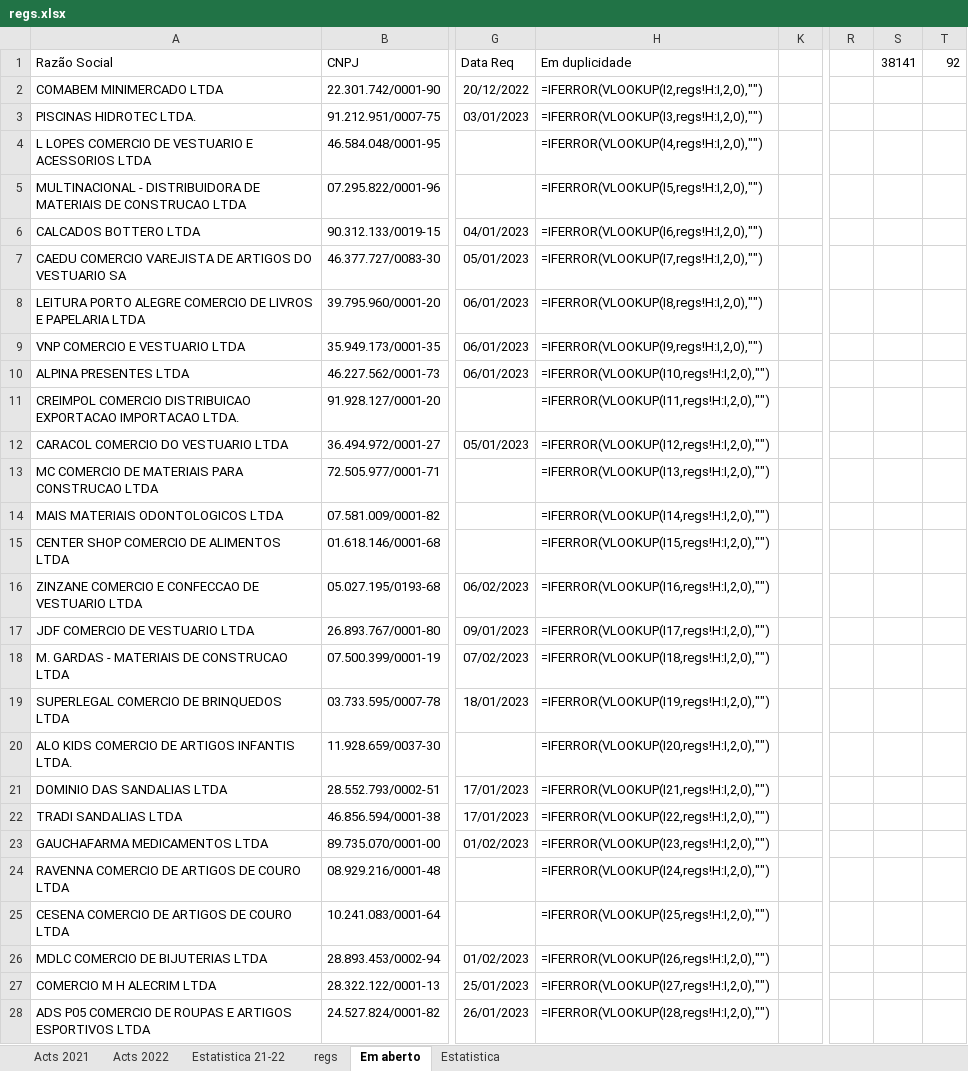
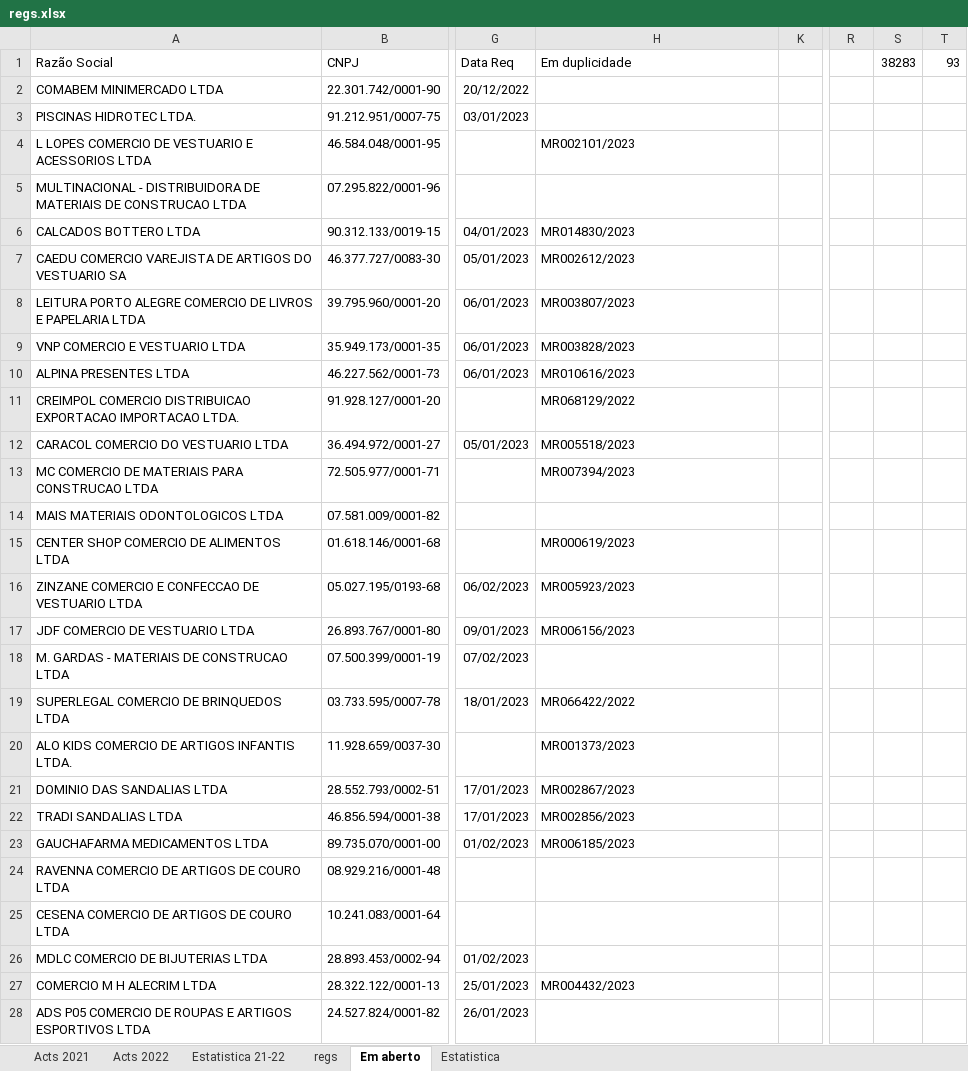
Before and after one commit to HlDANN/actsdist, an Excel workbook: regs.xlsx, sheet Em aberto, drawn as a sheet; only a part is shown, gaps mark what is left out; values as stored, in another font and other column widths than the file's, no borders; formulas without a stored value are shown as written; conditional formats not drawn; the diff covers the shown part only; the diff names each change by its address in the sheet, - before the commit and + after, or states it on an @@ line.

```diff
--- a/regs.xlsx (sheet Em aberto)
+++ b/regs.xlsx (sheet Em aberto)
-S1: 38141
+S1: 38283
-T1: 92
+T1: 93
-H2 (Em duplicidade): =IFERROR(VLOOKUP(I2,regs!H:I,2,0),"")
+H2 (Em duplicidade): (empty)
-H3 (Em duplicidade): =IFERROR(VLOOKUP(I3,regs!H:I,2,0),"")
+H3 (Em duplicidade): (empty)
-H4 (Em duplicidade): =IFERROR(VLOOKUP(I4,regs!H:I,2,0),"")
+H4 (Em duplicidade): MR002101/2023
-H5 (Em duplicidade): =IFERROR(VLOOKUP(I5,regs!H:I,2,0),"")
+H5 (Em duplicidade): (empty)
-H6 (Em duplicidade): =IFERROR(VLOOKUP(I6,regs!H:I,2,0),"")
+H6 (Em duplicidade): MR014830/2023
-H7 (Em duplicidade): =IFERROR(VLOOKUP(I7,regs!H:I,2,0),"")
+H7 (Em duplicidade): MR002612/2023
-H8 (Em duplicidade): =IFERROR(VLOOKUP(I8,regs!H:I,2,0),"")
+H8 (Em duplicidade): MR003807/2023
-H9 (Em duplicidade): =IFERROR(VLOOKUP(I9,regs!H:I,2,0),"")
+H9 (Em duplicidade): MR003828/2023
-H10 (Em duplicidade): =IFERROR(VLOOKUP(I10,regs!H:I,2,0),"")
+H10 (Em duplicidade): MR010616/2023
-H11 (Em duplicidade): =IFERROR(VLOOKUP(I11,regs!H:I,2,0),"")
+H11 (Em duplicidade): MR068129/2022
-H12 (Em duplicidade): =IFERROR(VLOOKUP(I12,regs!H:I,2,0),"")
+H12 (Em duplicidade): MR005518/2023
-H13 (Em duplicidade): =IFERROR(VLOOKUP(I13,regs!H:I,2,0),"")
+H13 (Em duplicidade): MR007394/2023
-H14 (Em duplicidade): =IFERROR(VLOOKUP(I14,regs!H:I,2,0),"")
+H14 (Em duplicidade): (empty)
-H15 (Em duplicidade): =IFERROR(VLOOKUP(I15,regs!H:I,2,0),"")
+H15 (Em duplicidade): MR000619/2023
-H16 (Em duplicidade): =IFERROR(VLOOKUP(I16,regs!H:I,2,0),"")
+H16 (Em duplicidade): MR005923/2023
-H17 (Em duplicidade): =IFERROR(VLOOKUP(I17,regs!H:I,2,0),"")
+H17 (Em duplicidade): MR006156/2023
-H18 (Em duplicidade): =IFERROR(VLOOKUP(I18,regs!H:I,2,0),"")
+H18 (Em duplicidade): (empty)
-H19 (Em duplicidade): =IFERROR(VLOOKUP(I19,regs!H:I,2,0),"")
+H19 (Em duplicidade): MR066422/2022
-H20 (Em duplicidade): =IFERROR(VLOOKUP(I20,regs!H:I,2,0),"")
+H20 (Em duplicidade): MR001373/2023
-H21 (Em duplicidade): =IFERROR(VLOOKUP(I21,regs!H:I,2,0),"")
+H21 (Em duplicidade): MR002867/2023
-H22 (Em duplicidade): =IFERROR(VLOOKUP(I22,regs!H:I,2,0),"")
+H22 (Em duplicidade): MR002856/2023
-H23 (Em duplicidade): =IFERROR(VLOOKUP(I23,regs!H:I,2,0),"")
+H23 (Em duplicidade): MR006185/2023
-H24 (Em duplicidade): =IFERROR(VLOOKUP(I24,regs!H:I,2,0),"")
+H24 (Em duplicidade): (empty)
-H25 (Em duplicidade): =IFERROR(VLOOKUP(I25,regs!H:I,2,0),"")
+H25 (Em duplicidade): (empty)
-H26 (Em duplicidade): =IFERROR(VLOOKUP(I26,regs!H:I,2,0),"")
+H26 (Em duplicidade): (empty)
-H27 (Em duplicidade): =IFERROR(VLOOKUP(I27,regs!H:I,2,0),"")
+H27 (Em duplicidade): MR004432/2023
-H28 (Em duplicidade): =IFERROR(VLOOKUP(I28,regs!H:I,2,0),"")
+H28 (Em duplicidade): (empty)
```
Also changed, not shown: other rows of this sheet, sheet Acts 2021, sheet Estatistica, sheet regs, hidden cells, charts or pictures, 1 other file.
